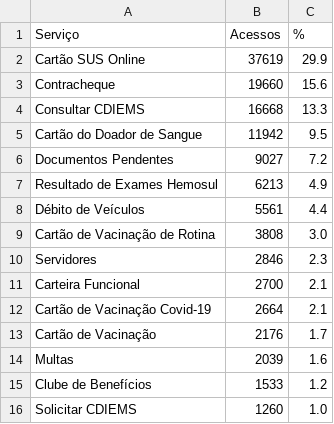
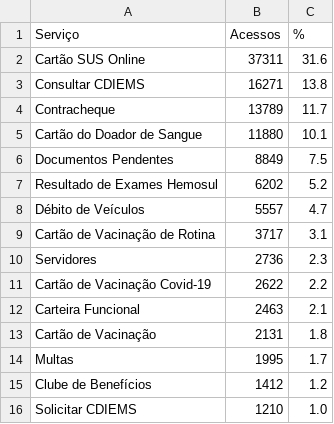
Before and after one commit to fabioramos-02/matomo, a CSV file: matomo-analytics-dashboard/exports/ga_services.csv, drawn as a sheet.

```diff
--- a/matomo-analytics-dashboard/exports/ga_services.csv
+++ b/matomo-analytics-dashboard/exports/ga_services.csv
@@ -1,16 +1,16 @@
 Serviço;Acessos;%
-Cartão SUS Online;37619;29.9
-Contracheque;19660;15.6
-Consultar CDIEMS;16668;13.3
-Cartão do Doador de Sangue;11942;9.5
-Documentos Pendentes;9027;7.2
-Resultado de Exames Hemosul;6213;4.9
-Débito de Veículos;5561;4.4
-Cartão de Vacinação de Rotina;3808;3.0
-Servidores;2846;2.3
-Carteira Funcional;2700;2.1
-Cartão de Vacinação Covid-19;2664;2.1
-Cartão de Vacinação;2176;1.7
-Multas;2039;1.6
-Clube de Benefícios;1533;1.2
-Solicitar CDIEMS;1260;1.0
+Cartão SUS Online;37311;31.6
+Consultar CDIEMS;16271;13.8
+Contracheque;13789;11.7
+Cartão do Doador de Sangue;11880;10.1
+Documentos Pendentes;8849;7.5
+Resultado de Exames Hemosul;6202;5.2
+Débito de Veículos;5557;4.7
+Cartão de Vacinação de Rotina;3717;3.1
+Servidores;2736;2.3
+Cartão de Vacinação Covid-19;2622;2.2
+Carteira Funcional;2463;2.1
+Cartão de Vacinação;2131;1.8
+Multas;1995;1.7
+Clube de Benefícios;1412;1.2
+Solicitar CDIEMS;1210;1.0
```
Also changed, not shown: matomo-analytics-dashboard/exports/ga_cities.csv, matomo-analytics-dashboard/exports/ga_funnel.csv, 4 other files.
